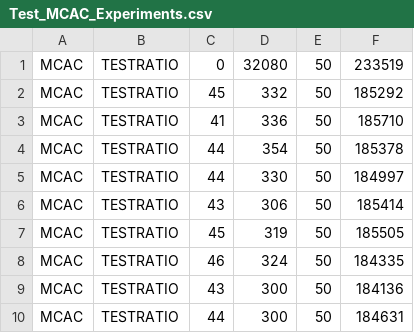
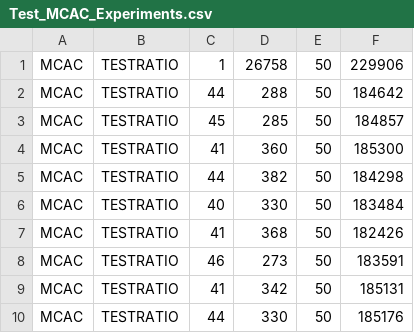
Before and after one commit to fmselab/CIT_Benchmark_Generator, a CSV file: BenchmarkGenerator/Test_MCAC_Experiments.csv, drawn as a sheet.

Commit message:
Update experiment data and generator config, improve error handling
Updated Test_MCAC_Experiments.csv with new experiment results. Adjusted default values in GeneratorConfiguration.java for RATIO, RATIO_TEST, TIMEOUT, and EPSILON. Improved error handling in Model.java for cases where constraints generate an always-false model, ensuring temporary files are deleted and appropriate validity ratios are returned.

```diff
--- a/BenchmarkGenerator/Test_MCAC_Experiments.csv
+++ b/BenchmarkGenerator/Test_MCAC_Experiments.csv
@@ -1,10 +1,10 @@
-MCAC;TESTRATIO;0;32080;50;233519;
-MCAC;TESTRATIO;45;332;50;185292;
-MCAC;TESTRATIO;41;336;50;185710;
-MCAC;TESTRATIO;44;354;50;185378;
-MCAC;TESTRATIO;44;330;50;184997;
-MCAC;TESTRATIO;43;306;50;185414;
-MCAC;TESTRATIO;45;319;50;185505;
-MCAC;TESTRATIO;46;324;50;184335;
-MCAC;TESTRATIO;43;300;50;184136;
-MCAC;TESTRATIO;44;300;50;184631;
+MCAC;TESTRATIO;1;26758;50;229906;
+MCAC;TESTRATIO;44;288;50;184642;
+MCAC;TESTRATIO;45;285;50;184857;
+MCAC;TESTRATIO;41;360;50;185300;
+MCAC;TESTRATIO;44;382;50;184298;
+MCAC;TESTRATIO;40;330;50;183484;
+MCAC;TESTRATIO;41;368;50;182426;
+MCAC;TESTRATIO;46;273;50;183591;
+MCAC;TESTRATIO;41;342;50;185131;
+MCAC;TESTRATIO;44;330;50;185176;
```
Also changed, not shown: 2 other files.
